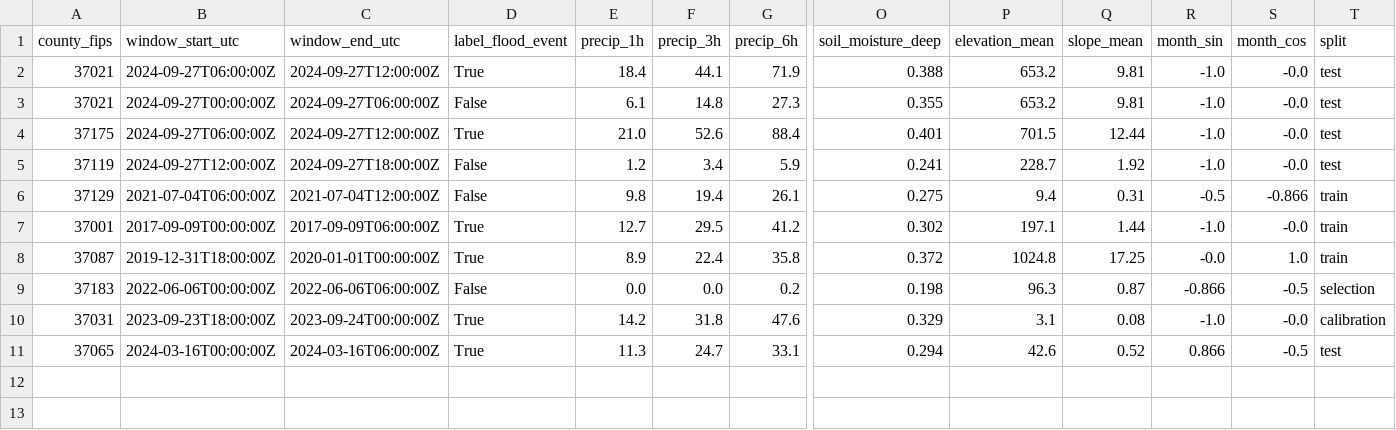
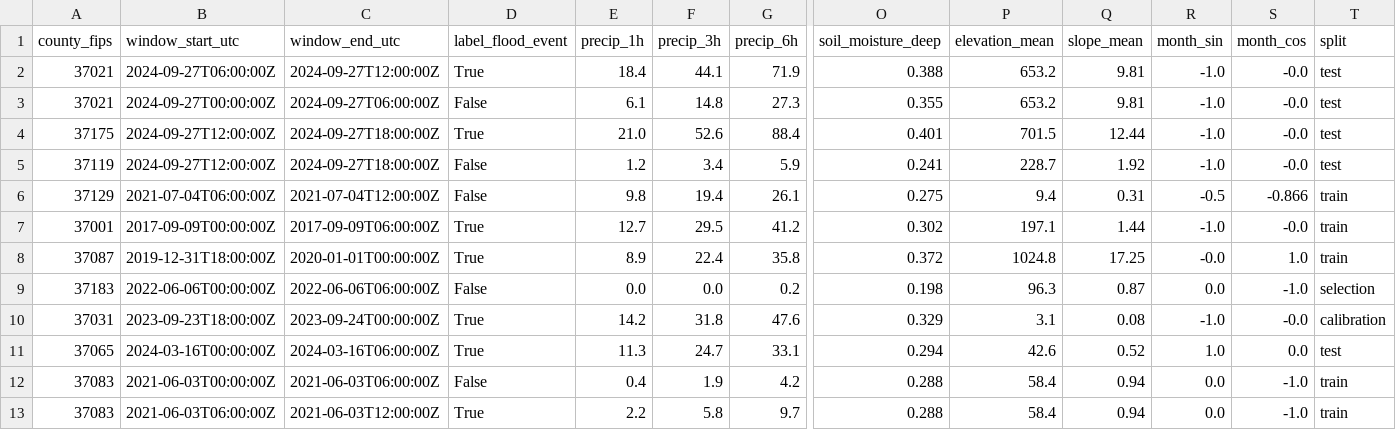
Before and after one commit to MasonW216/CDC-2026, a CSV file: data/sample/county_windows_sample.csv, drawn as a sheet; only a part is shown, gaps mark what is left out; rows hold the shown columns only; the diff names each change by its address in the sheet, - before the commit and + after, or states it on an @@ line.

```diff
--- a/data/sample/county_windows_sample.csv
+++ b/data/sample/county_windows_sample.csv
-B4 (window_start_utc): 2024-09-27T06:00:00Z
+B4 (window_start_utc): 2024-09-27T12:00:00Z
-C4 (window_end_utc): 2024-09-27T12:00:00Z
+C4 (window_end_utc): 2024-09-27T18:00:00Z
-R9 (month_sin): -0.866
+R9 (month_sin): 0.0
-S9 (month_cos): -0.5
+S9 (month_cos): -1.0
-R11 (month_sin): 0.866
+R11 (month_sin): 1.0
-S11 (month_cos): -0.5
+S11 (month_cos): 0.0
+row 12: 37083 | 2021-06-03T00:00:00Z | 2021-06-03T06:00:00Z | False | 0.4 | 1.9 | 4.2 | 0.288 | 58.4 | 0.94 | 0.0 | -1.0 | train
+row 13: 37083 | 2021-06-03T06:00:00Z | 2021-06-03T12:00:00Z | True | 2.2 | 5.8 | 9.7 | 0.288 | 58.4 | 0.94 | 0.0 | -1.0 | train
```
Also changed, not shown: 11 other files.
